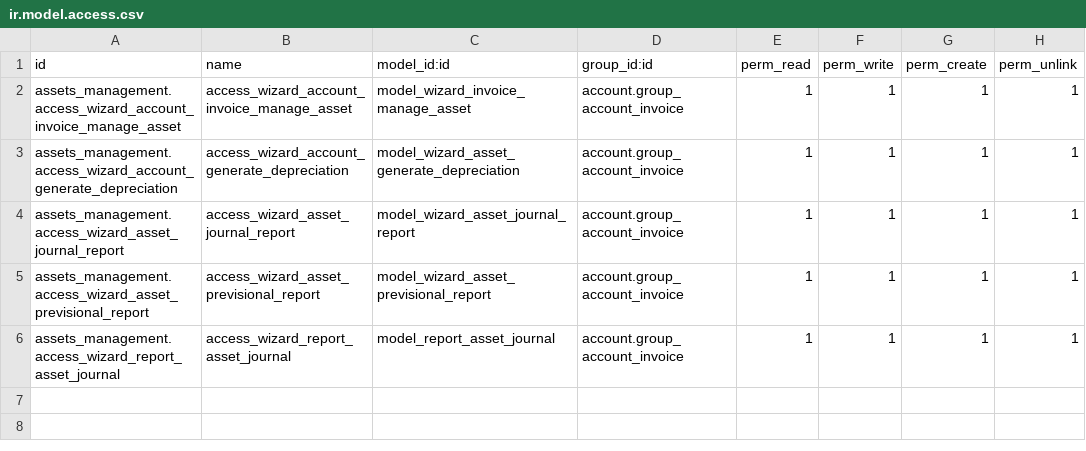
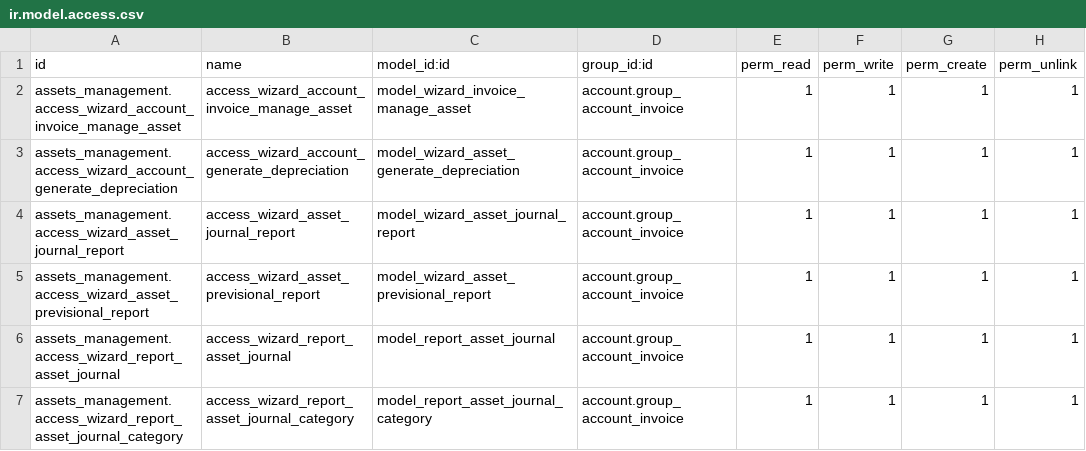
Before and after one commit to stesi/l10n-italy, a CSV file: assets_management_fix/security/ir.model.access.csv, drawn as a sheet.

```diff
--- a/assets_management_fix/security/ir.model.access.csv
+++ b/assets_management_fix/security/ir.model.access.csv
@@ -6 +6,2 @@ assets_management.access_wizard_asset_previsional_report,access_wizard_asset_pre
 assets_management.access_wizard_report_asset_journal,access_wizard_report_asset_journal,model_report_asset_journal,account.group_account_invoice,1,1,1,1
+assets_management.access_wizard_report_asset_journal_category,access_wizard_report_asset_journal_category,model_report_asset_journal_category,account.group_account_invoice,1,1,1,1
```
Also changed, not shown: 1 other file.
